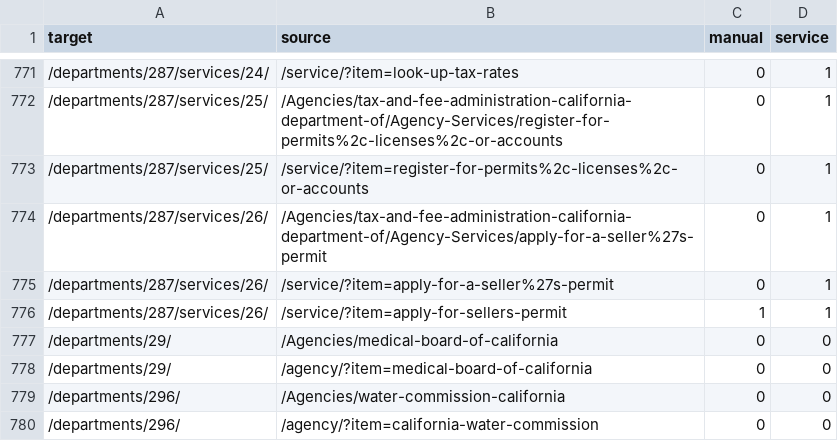
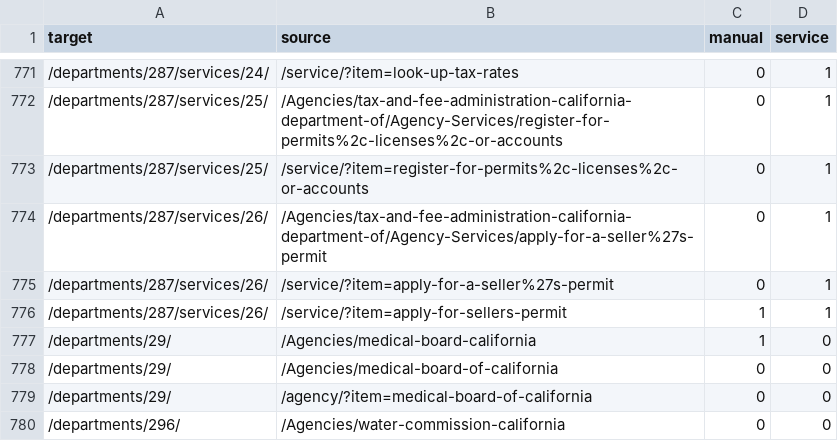
Before and after one commit to Office-of-Digital-Services/cagovportal, a CSV file: src/_data/legacyUrls.csv, drawn as a sheet; only a part is shown, gaps mark what is left out; the shorter side is filled out with more unchanged rows; the diff names each change by its address in the sheet, - before the commit and + after, or states it on an @@ line.

Commit message:
more legacy

```diff
--- a/src/_data/legacyUrls.csv
+++ b/src/_data/legacyUrls.csv
+row 777: /departments/29/ | /Agencies/medical-board-california | 1 | 0
```
